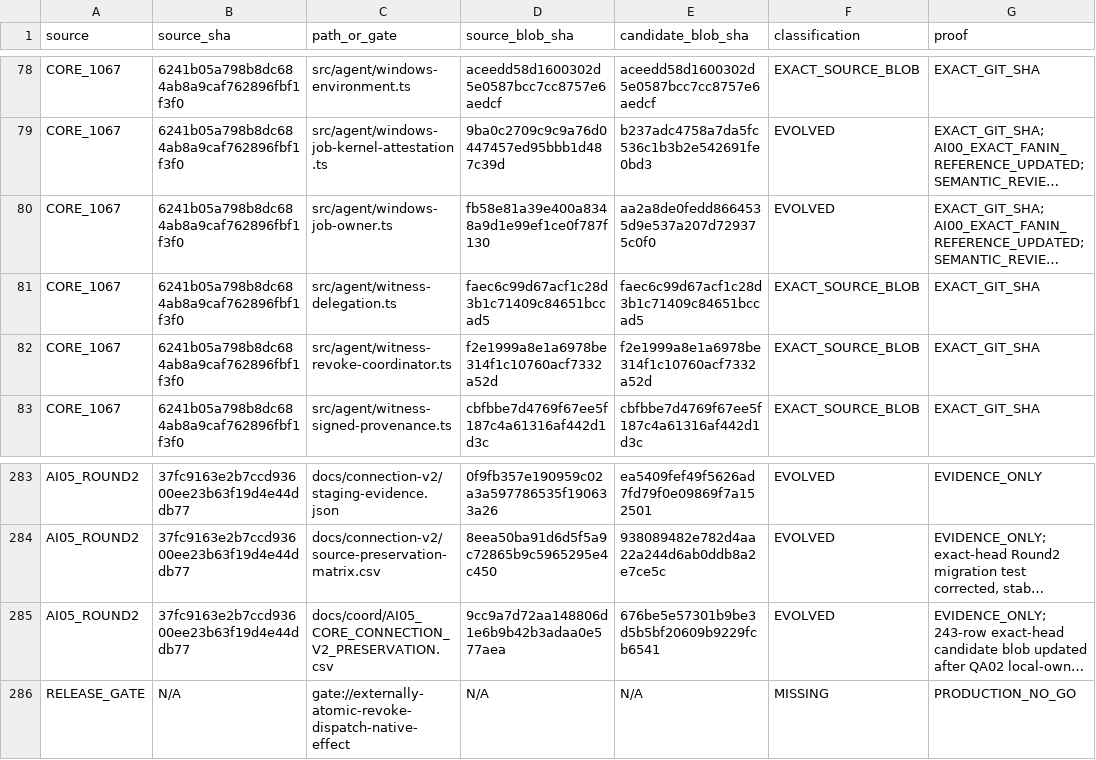
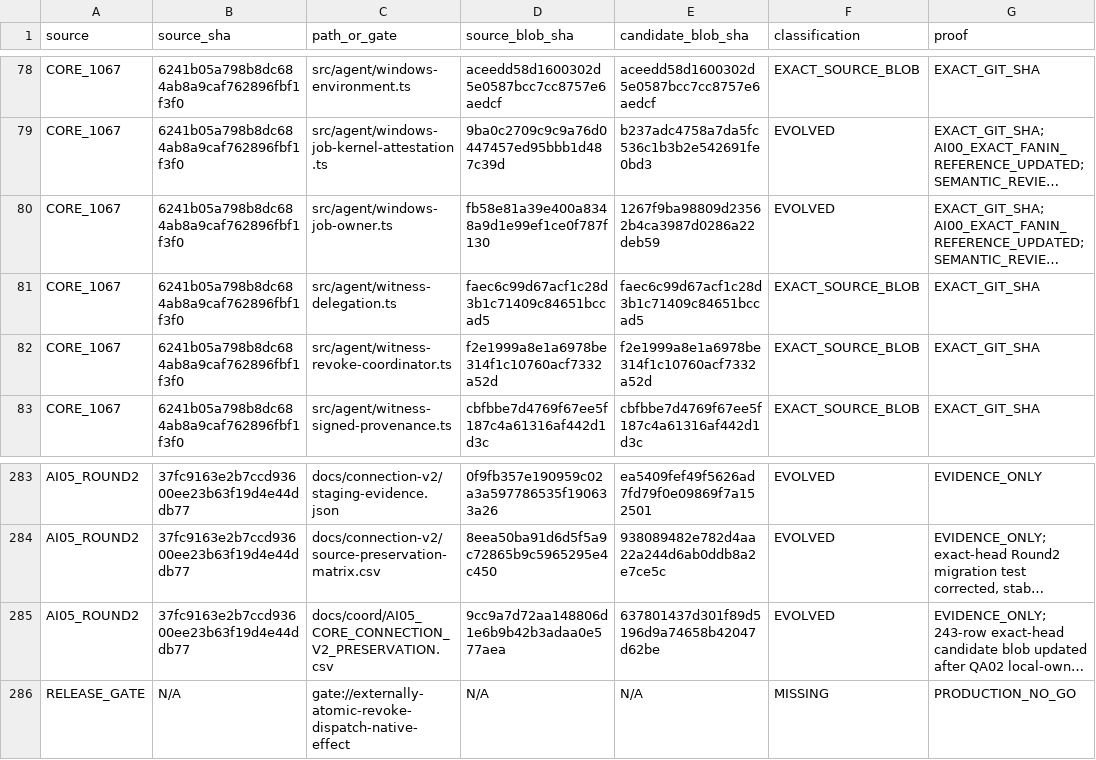
Before and after one commit to Naveax/Nexowire, a CSV file: docs/coord/AI05_ROUND2_SOURCE_PRESERVATION.csv, drawn as a sheet; only a part is shown, gaps mark what is left out; long unchanged cells end in …; the diff names each change by its address in the sheet, - before the commit and + after, or states it on an @@ line.

Commit message:
ci(ai08): reconcile Round2 provenance after NWJOB6 review

```diff
--- a/docs/coord/AI05_ROUND2_SOURCE_PRESERVATION.csv
+++ b/docs/coord/AI05_ROUND2_SOURCE_PRESERVATION.csv
-E80 (candidate_blob_sha): aa2a8de0fedd8664535d9e537a207d729375c0f0
+E80 (candidate_blob_sha): 1267f9ba98809d23562b4ca3987d0286a22deb59
-E285 (candidate_blob_sha): 676be5e57301b9be3d5b5bf20609b9229fcb6541
+E285 (candidate_blob_sha): 637801437d301f89d5196d9a74658b42047d62be
```
